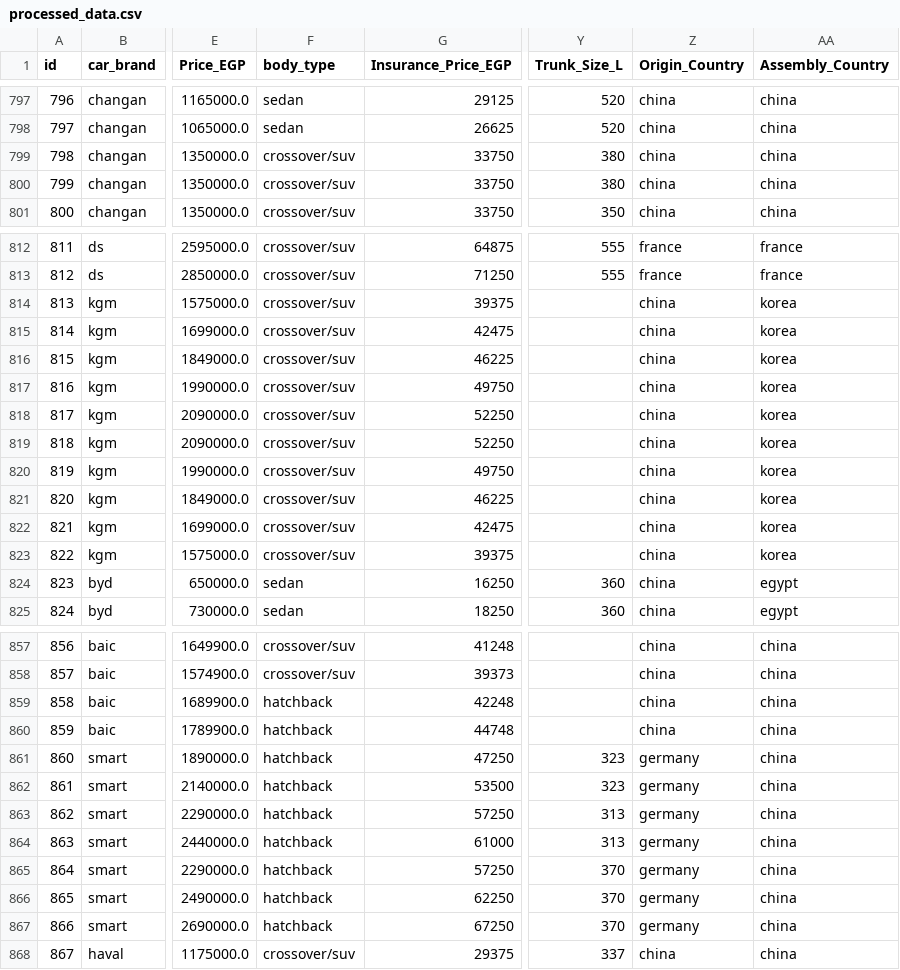
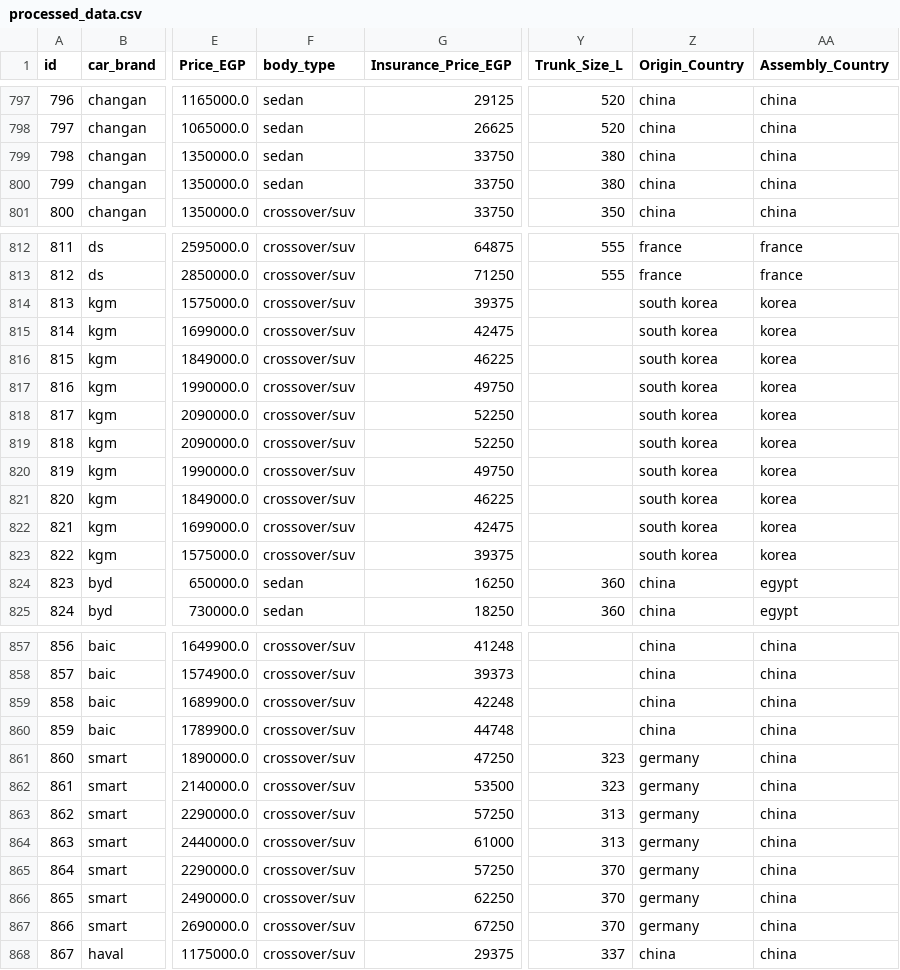
Before and after one commit to Mostafa-M-Abla/car-advisor-chatbot, a CSV file: processed_data.csv, drawn as a sheet; only a part is shown, gaps mark what is left out; the diff covers the shown part only; the diff names each change by its address in the sheet, - before the commit and + after, or states it on an @@ line.

```diff
--- a/processed_data.csv
+++ b/processed_data.csv
-F799:F800 (body_type): crossover/suv
+F799:F800 (body_type): sedan
-Z814:Z823 (Origin_Country): china
+Z814:Z823 (Origin_Country): south korea
-F859:F867 (body_type): hatchback
+F859:F867 (body_type): crossover/suv
```
Also changed, not shown: 54 edited cells elsewhere in this file, 1 other file.
